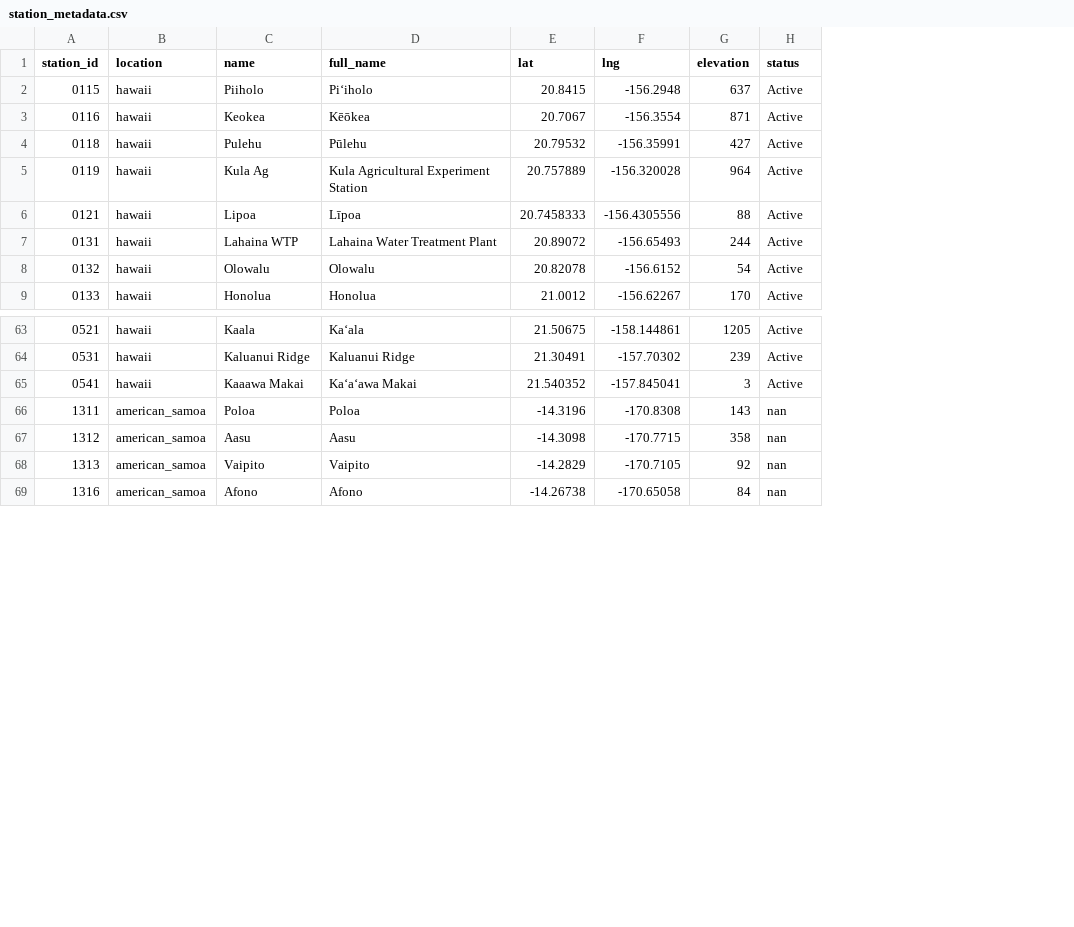
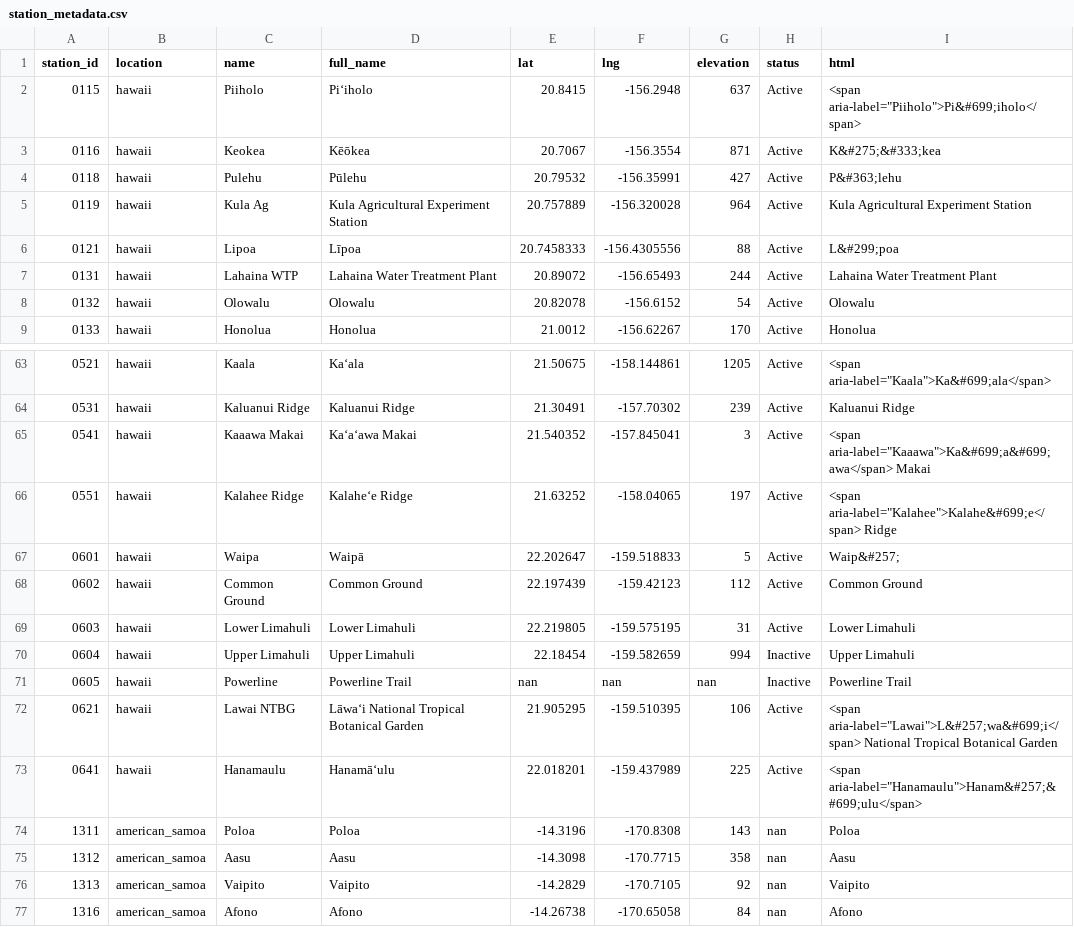
Before and after one commit to HCDP/loggernet_station_data, a CSV file: csv_data/stations/station_metadata.csv, drawn as a sheet; only a part is shown, gaps mark what is left out; the diff names each change by its address in the sheet, - before the commit and + after, or states it on an @@ line.

Commit message:
added 60x stations, added HMTL back

```diff
--- a/csv_data/stations/station_metadata.csv
+++ b/csv_data/stations/station_metadata.csv
+column I (html), rows 2-9: <span aria-label="Piiholo">Pi&#699;iholo</span> | K&#275;&#333;kea | P&#363;lehu | Kula Agricultural Experiment Station | L&#299;poa | Lahaina Water Treatment Plant | Olowalu | Honolua; rows 63-65: <span aria-label="Kaala">Ka&#699;ala</span> | Kaluanui Ridge | <span aria-label="Kaaawa">Ka&#699;a&#699;awa</span> Makai; rows 74-77: Poloa | Aasu | Vaipito | Afono
+row 66: 0551 | hawaii | Kalahee Ridge | Kalaheʻe Ridge | 21.63252 | -158.04065 | 197 | Active | <span aria-label="Kalahee">Kalahe&#699;e</span> Ridge
+row 67: 0601 | hawaii | Waipa | Waipā | 22.202647 | -159.518833 | 5 | Active | Waip&#257;
+row 68: 0602 | hawaii | Common Ground | Common Ground | 22.197439 | -159.42123 | 112 | Active | Common Ground
+row 69: 0603 | hawaii | Lower Limahuli | Lower Limahuli | 22.219805 | -159.575195 | 31 | Active | Lower Limahuli
+row 70: 0604 | hawaii | Upper Limahuli | Upper Limahuli | 22.18454 | -159.582659 | 994 | Inactive | Upper Limahuli
+row 71: 0605 | hawaii | Powerline | Powerline Trail | nan | nan | nan | Inactive | Powerline Trail
+row 72: 0621 | hawaii | Lawai NTBG | Lāwaʻi National Tropical Botanical Garden | 21.905295 | -159.510395 | 106 | Active | <span aria-label="Lawai">L&#257;wa&#699;i</span> National Tropical Botanical Garden
+row 73: 0641 | hawaii | Hanamaulu | Hanamāʻulu | 22.018201 | -159.437989 | 225 | Active | <span aria-label="Hanamaulu">Hanam&#257;&#699;ulu</span>
```
